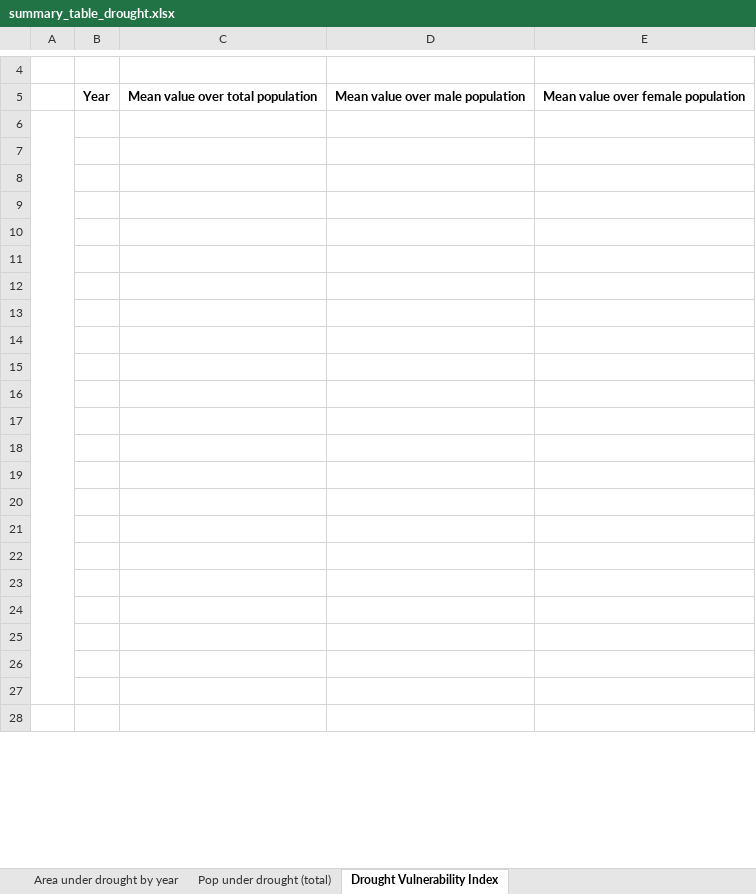
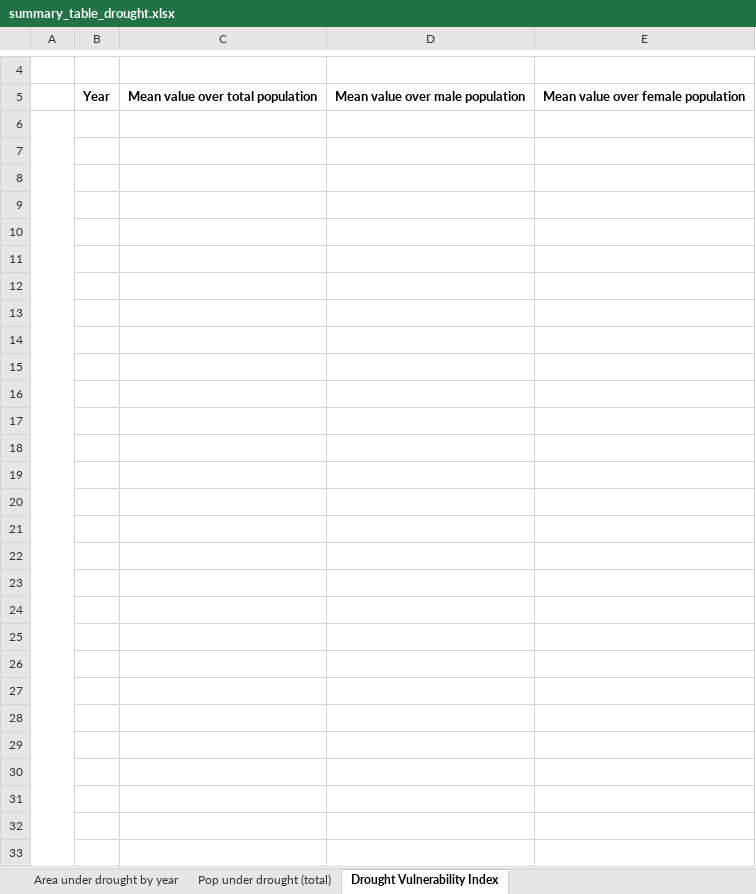
Before and after one commit to ConservationInternational/trends.earth-algorithms, an Excel workbook: te_algorithms/data/summary_table_drought.xlsx, sheet Drought Vulnerability Index, drawn as a sheet; only a part is shown, gaps mark what is left out; values as stored, in another font and other column widths than the file's, no borders; removed rows and columns are numbered as before the commit, all else as after; the diff covers the shown part only; the diff names each change by its address in the sheet, - before the commit and + after, or states it on an @@ line.

Commit message:
Add rows to drought excel to support longer timeseries

```diff
--- a/te_algorithms/data/summary_table_drought.xlsx (sheet Drought Vulnerability Index)
+++ b/te_algorithms/data/summary_table_drought.xlsx (sheet Drought Vulnerability Index)
-A6:A27 merged
+A6:A36 merged
+row 29: (empty)
+row 30: (empty)
+row 31: (empty)
+row 32: (empty)
+row 33: (empty)
```
Also changed, not shown: 4 added rows elsewhere in this sheet, sheet Pop under drought (total), sheet Area under drought by year, formulas that keep their value, 1 other file.
